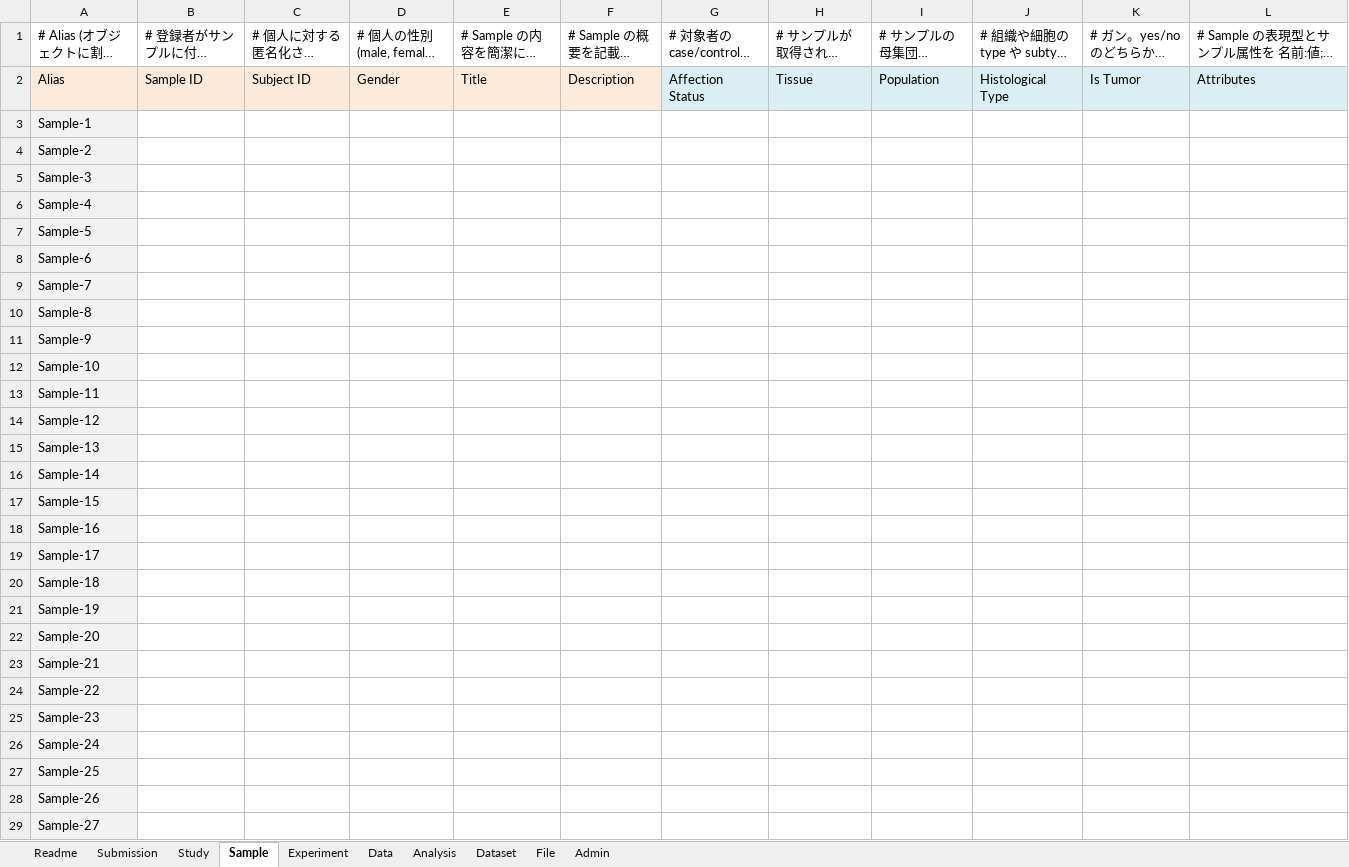
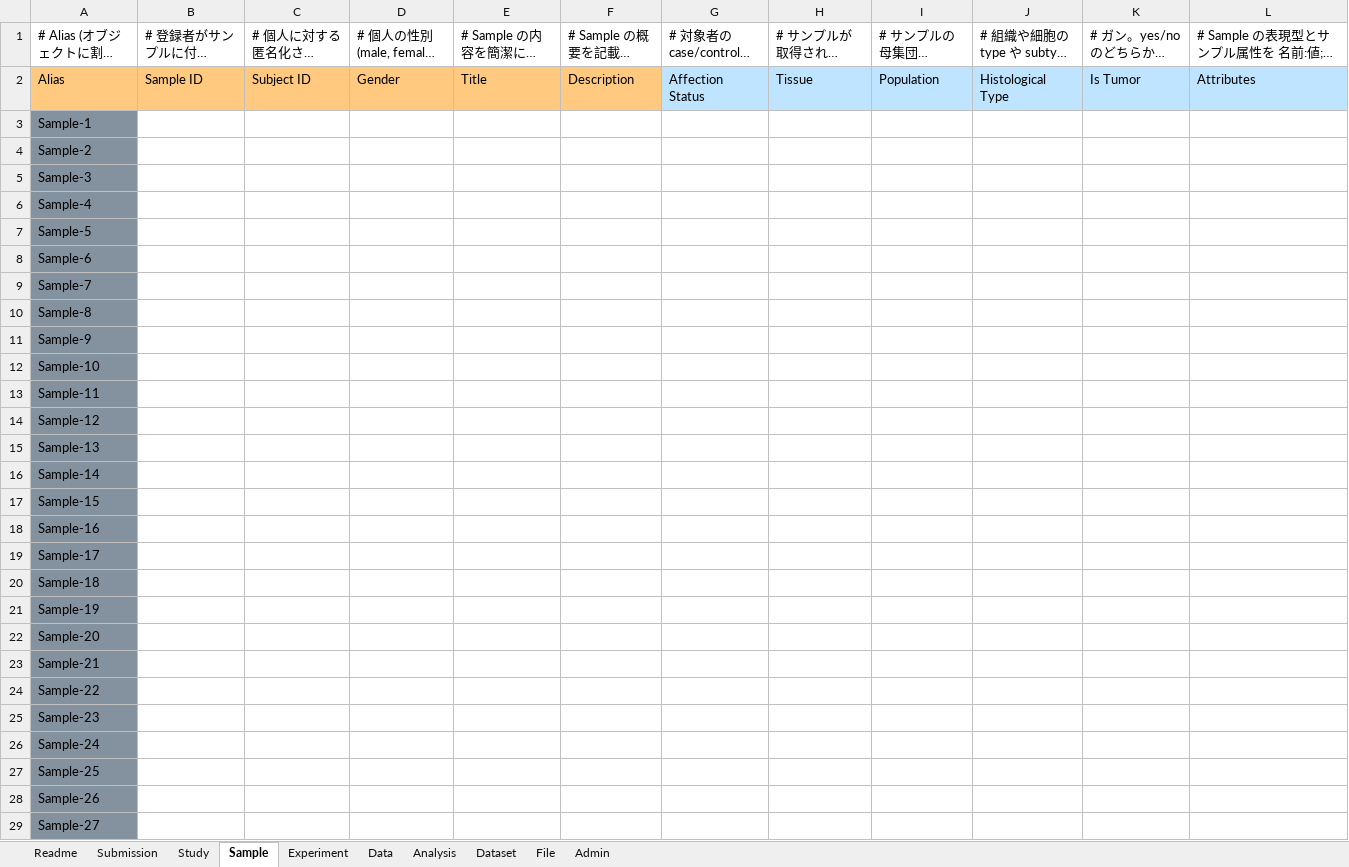
Before and after one commit to ddbj/www, an Excel workbook: assets/files/submission/JGA_metadata.xlsx, sheet Sample, drawn as a sheet; only a part is shown; long unchanged cells end in …; values as stored, in another font and other column widths than the file's, no borders; the diff covers the shown part only; the diff names each change by its address in the sheet, - before the commit and + after, or states it on an @@ line.

```diff
--- a/assets/files/submission/JGA_metadata.xlsx (sheet Sample)
+++ b/assets/files/submission/JGA_metadata.xlsx (sheet Sample)
-A2 fill: #FDEADA
+A2 fill: #FFCA80
-B2:C2 fill: #FDE9D9
+B2:C2 fill: #FFCA80
-D2:F2 fill: #FDEADA
+D2:F2 fill: #FFCA80
-G2:L2 fill: #DAEEF3
+G2:L2 fill: #BFE4FF
-A3:A29 fill: #F2F2F2
+A3:A29 fill: #84919E
```
Also changed, not shown: cell formats elsewhere in this sheet, sheet Analysis, sheet Experiment, sheet Data, sheet Study, sheet Admin, sheet Submission, 3 more sheets, 1 other file.
